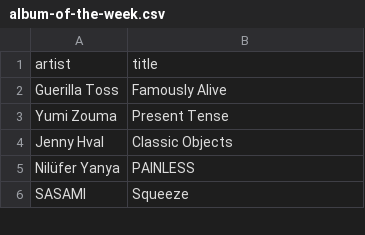
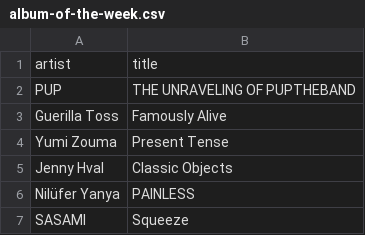
Before and after one commit to my-slab/music-scrapers, a CSV file: data/stereogum/album-of-the-week.csv, drawn as a sheet; only a part is shown.

Commit message:
chore: update data

```diff
--- a/data/stereogum/album-of-the-week.csv
+++ b/data/stereogum/album-of-the-week.csv
@@ -1,2 +1,3 @@
 artist,title
+PUP,THE UNRAVELING OF PUPTHEBAND
 Guerilla Toss,Famously Alive
```
Also changed, not shown: data/stereogum/heavy-rotation.csv.
